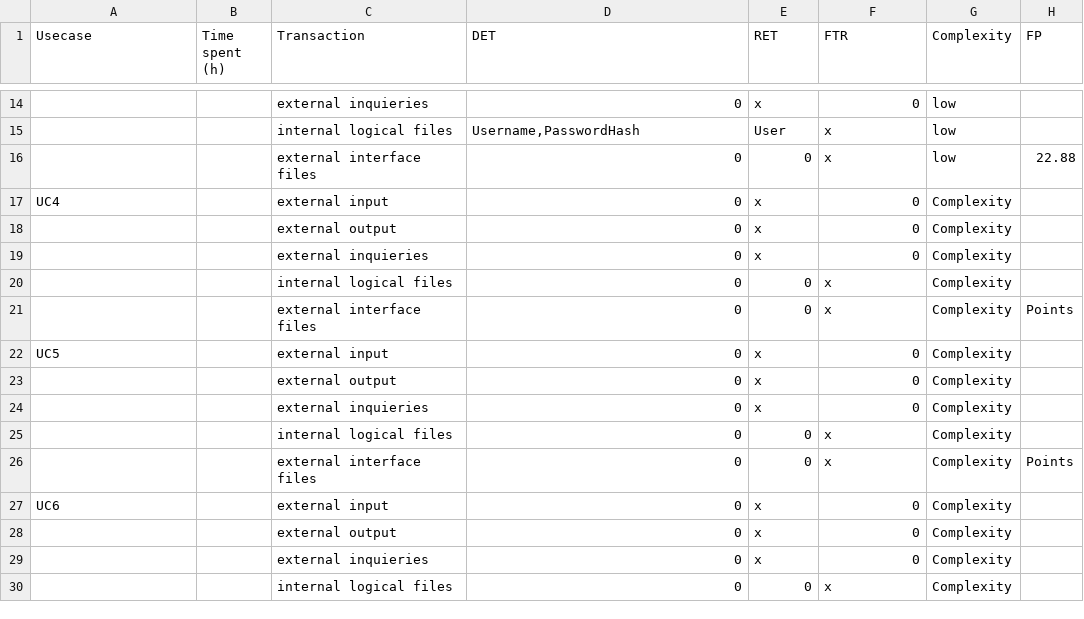
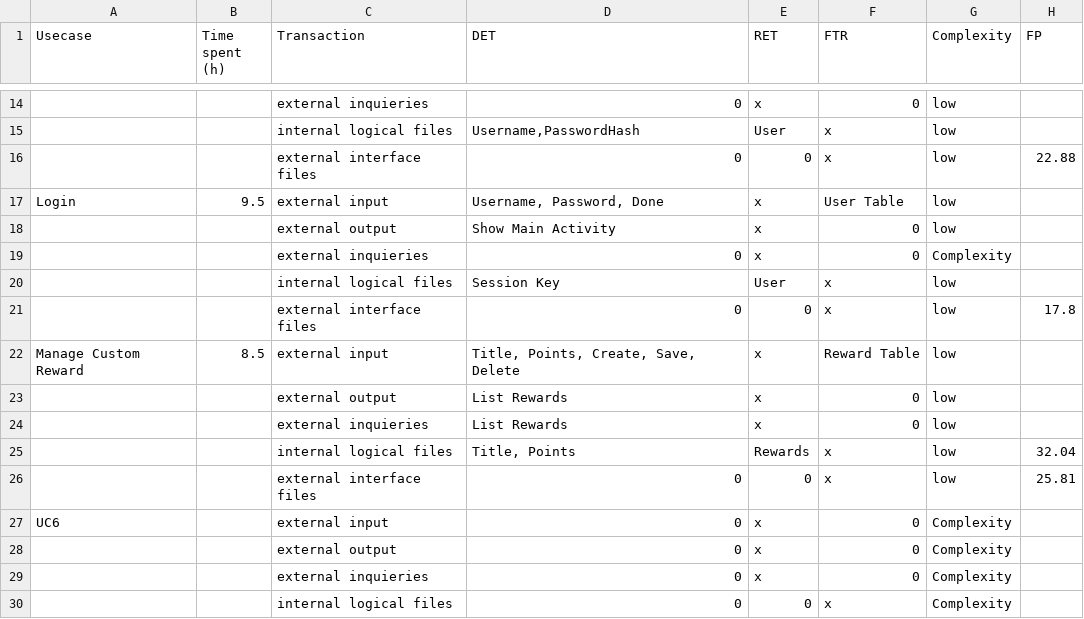
Before and after one commit to Mert-Guenduez/learnityourself, a CSV file: Documentation/FP-Table.csv, drawn as a sheet; only a part is shown, gaps mark what is left out; removed rows and columns are numbered as before the commit, all else as after; the diff names each change by its address in the sheet, - before the commit and + after, or states it on an @@ line.

Commit message:
[Doc][Feat] FP Calc UC Login & Manage Custom Rewards

```diff
--- a/Documentation/FP-Table.csv
+++ b/Documentation/FP-Table.csv
-row 17: UC4 |  | external input | 0 | x | 0 | Complexity
+row 17: Login | 9.5 | external input | Username, Password, Done | x | User Table | low
-D18 (DET): 0
+D18 (DET): Show Main Activity
-G18 (Complexity): Complexity
+G18 (Complexity): low
-row 20:  |  | internal logical files | 0 | 0 | x | Complexity
+row 20:  |  | internal logical files | Session Key | User | x | low
-G21 (Complexity): Complexity
+G21 (Complexity): low
-H21 (FP): Points
+H21 (FP): 17.8
-row 22: UC5 |  | external input | 0 | x | 0 | Complexity
+row 22: Manage Custom Reward | 8.5 | external input | Title, Points, Create, Save, Delete | x | Reward Table | low
-D23:D24 (DET): 0
+D23:D24 (DET): List Rewards
-G23:G24 (Complexity): Complexity
+G23:G24 (Complexity): low
-row 25:  |  | internal logical files | 0 | 0 | x | Complexity
+row 25:  |  | internal logical files | Title, Points | Rewards | x | low | 32.04
-G26 (Complexity): Complexity
+G26 (Complexity): low
-H26 (FP): Points
+H26 (FP): 25.81
```
